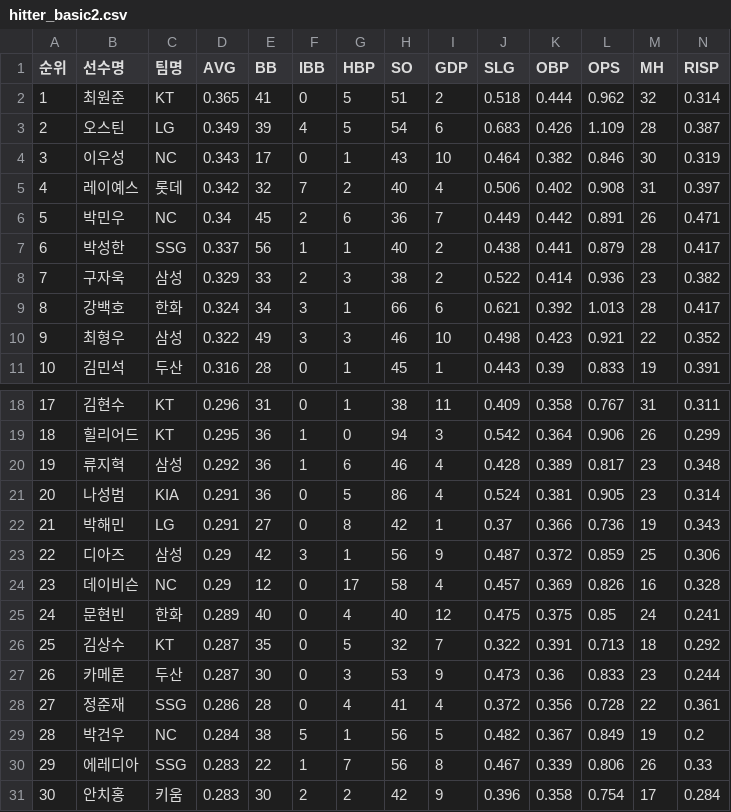
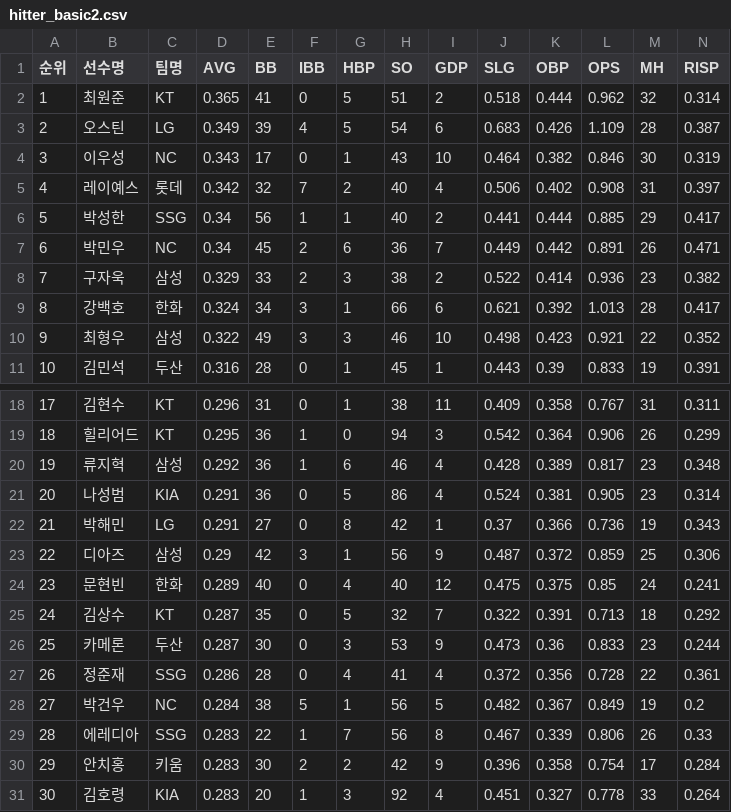
Before and after one commit to yruserious/kbo-fangraphs-v4, a CSV file: data_raw/2026_kbo_official/hitter_basic2.csv, drawn as a sheet; only a part is shown, gaps mark what is left out; removed rows and columns are numbered as before the commit, all else as after; rows hold the shown columns only; the diff names each change by its address in the sheet, - before the commit and + after, or states it on an @@ line.

```diff
--- a/data_raw/2026_kbo_official/hitter_basic2.csv
+++ b/data_raw/2026_kbo_official/hitter_basic2.csv
+row 6: 5 | 박성한 | SSG | 0.34 | 56 | 1 | 1 | 40 | 2 | 0.441 | 0.444 | 0.885 | 29 | 0.417
@@ column A (순위) renumbered between rows 7 and 30 @@
-row 7: 6 | 박성한 | SSG | 0.337 | 56 | 1 | 1 | 40 | 2 | 0.438 | 0.441 | 0.879 | 28 | 0.417
-row 24: 23 | 데이비슨 | NC | 0.29 | 12 | 0 | 17 | 58 | 4 | 0.457 | 0.369 | 0.826 | 16 | 0.328
+row 31: 30 | 김호령 | KIA | 0.283 | 20 | 1 | 3 | 92 | 4 | 0.451 | 0.327 | 0.778 | 33 | 0.264
```
Also changed, not shown: data_raw/2026_kbo_official/hitter_basic1.csv, 1 other file.
